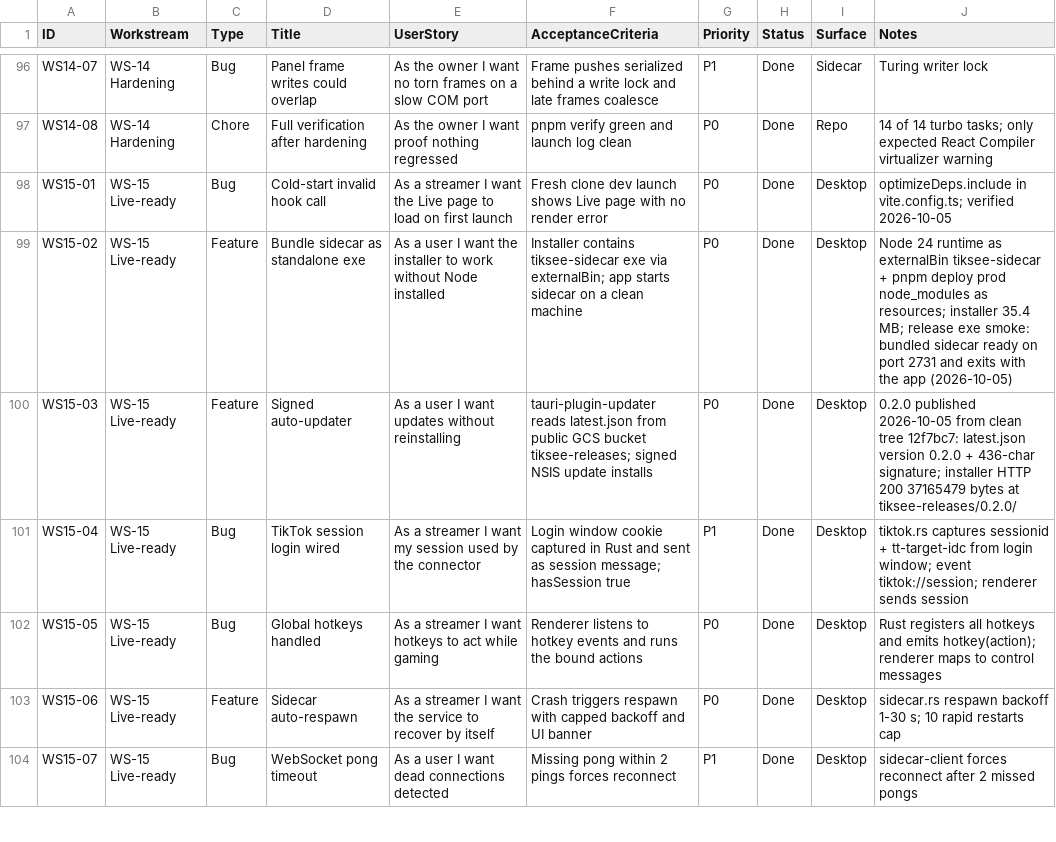
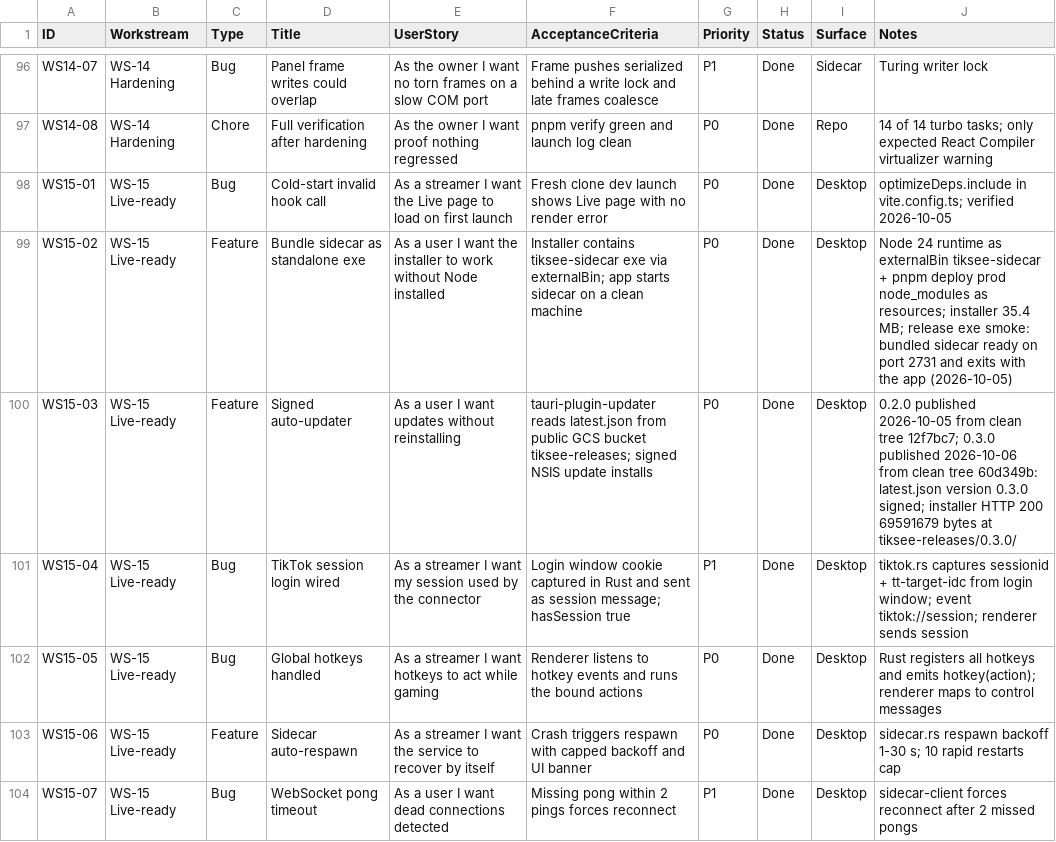
Before and after one commit to dragoscv/selfie-screen, a CSV file: docs/backlog.csv, drawn as a sheet; only a part is shown, gaps mark what is left out.

Commit message:
docs(release): record 0.3.0 publish evidence
Agent-Session: term-24380
Agent-Purpose: record 0.3.0 release

```diff
--- a/docs/backlog.csv
+++ b/docs/backlog.csv
@@ -99,3 +99,3 @@ WS15-01,WS-15 Live-ready,Bug,Cold-start invalid hook call,As a streamer I want t
 WS15-02,WS-15 Live-ready,Feature,Bundle sidecar as standalone exe,As a user I want the installer to work without Node installed,Installer contains tiksee-sidecar exe via externalBin; app starts sidecar on a clean machine,P0,Done,Desktop,Node 24 runtime as externalBin tiksee-sidecar + pnpm deploy prod node_modules as resources; installer 35.4 MB; release exe smoke: bundled sidecar ready on port 2731 and exits with the app (2026-10-05)
-WS15-03,WS-15 Live-ready,Feature,Signed auto-updater,As a user I want updates without reinstalling,tauri-plugin-updater reads latest.json from public GCS bucket tiksee-releases; signed NSIS update installs,P0,Done,Desktop,0.2.0 published 2026-10-05 from clean tree 12f7bc7: latest.json version 0.2.0 + 436-char signature; installer HTTP 200 37165479 bytes at tiksee-releases/0.2.0/
+WS15-03,WS-15 Live-ready,Feature,Signed auto-updater,As a user I want updates without reinstalling,tauri-plugin-updater reads latest.json from public GCS bucket tiksee-releases; signed NSIS update installs,P0,Done,Desktop,0.2.0 published 2026-10-05 from clean tree 12f7bc7; 0.3.0 published 2026-10-06 from clean tree 60d349b: latest.json version 0.3.0 signed; installer HTTP 200 69591679 bytes at tiksee-releases/0.3.0/
 WS15-04,WS-15 Live-ready,Bug,TikTok session login wired,As a streamer I want my session used by the connector,Login window cookie captured in Rust and sent as session message; hasSession true,P1,Done,Desktop,tiktok.rs captures sessionid + tt-target-idc from login window; event tiktok://session; renderer sends session
```
Also changed, not shown: 1 other file.
